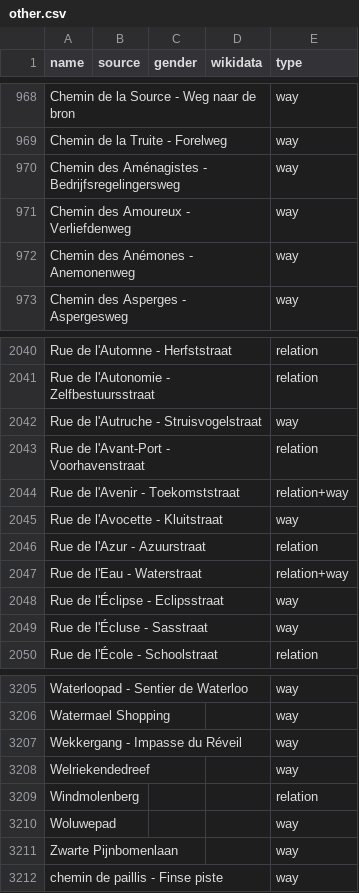
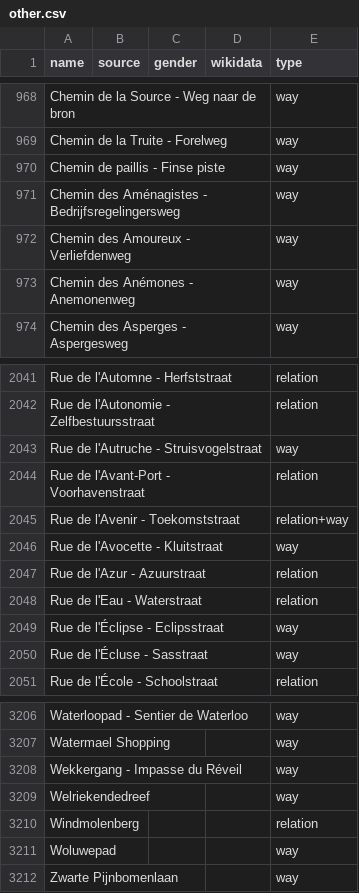
Before and after one commit to EqualStreetNames/equalstreetnames-brussels, a CSV file: data/other.csv, drawn as a sheet; only a part is shown, gaps mark what is left out; removed rows and columns are numbered as before the commit, all else as after; the diff names each change by its address in the sheet, - before the commit and + after, or states it on an @@ line.

```diff
--- a/data/other.csv
+++ b/data/other.csv
+row 970: Chemin de paillis - Finse piste |  |  |  | way
-E2048 (type): relation+way
+E2048 (type): relation
-row 3212: chemin de paillis - Finse piste |  |  |  | way
```
Also changed, not shown: data/gender.csv, 4 other files.
